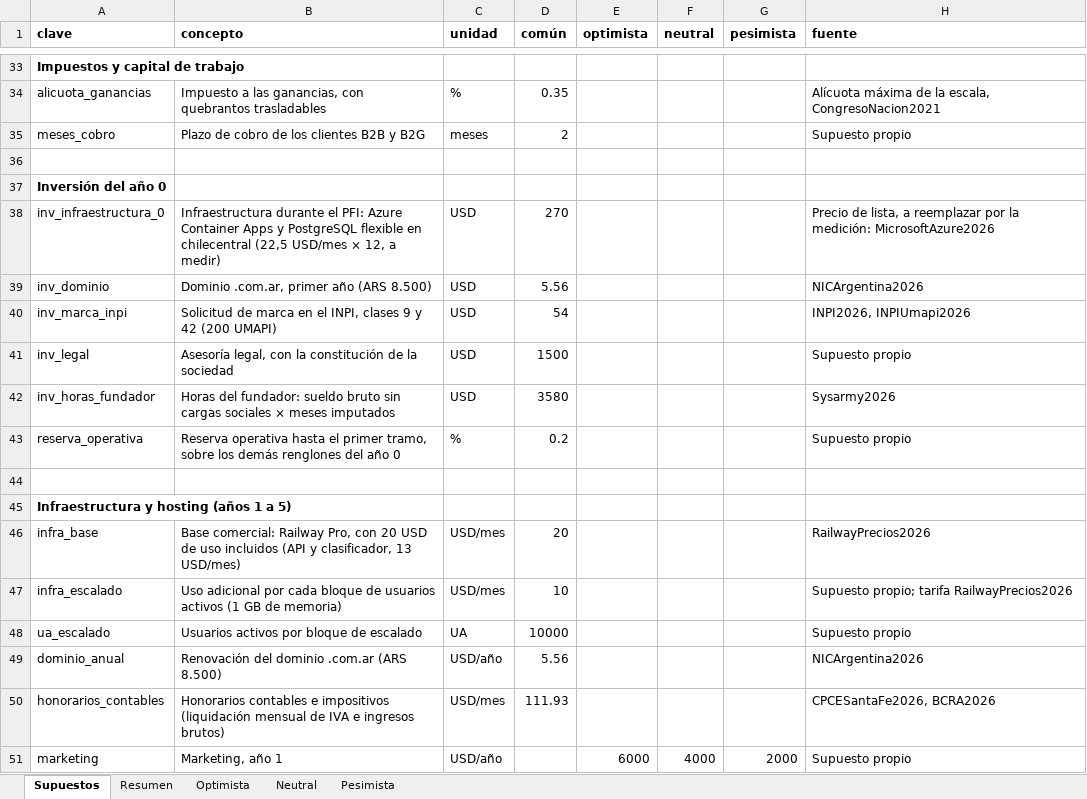
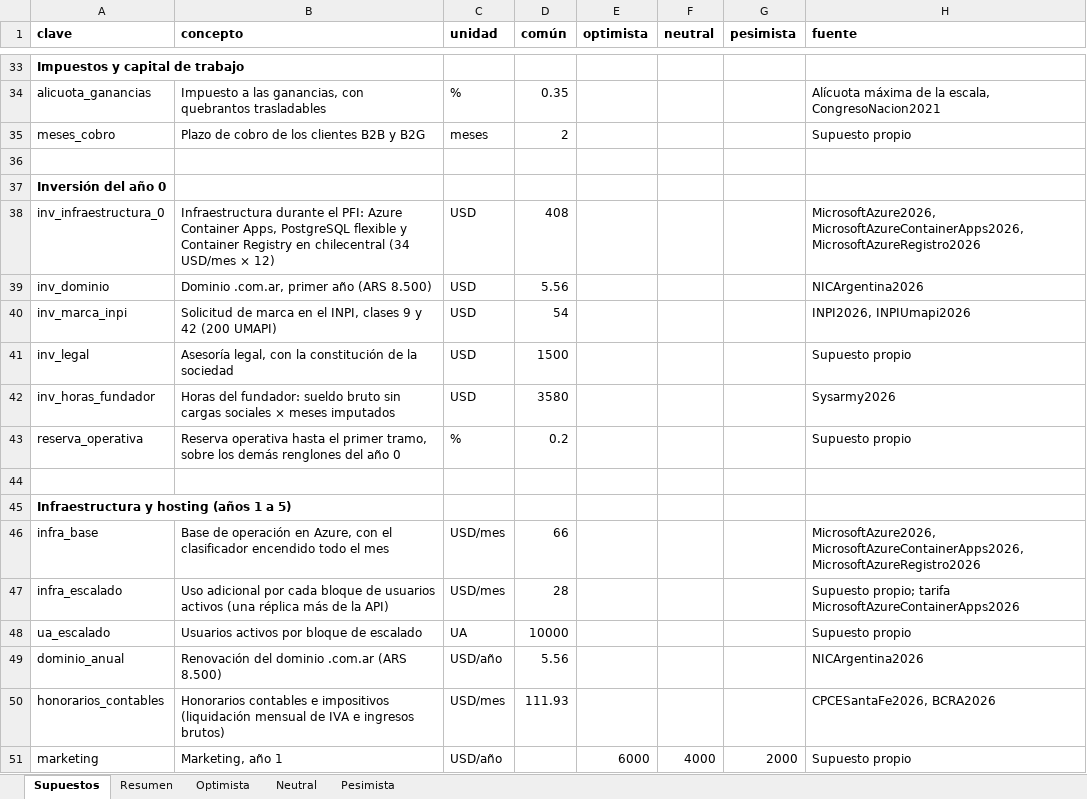
Before and after one commit to martinnbejarano/PFI-Wiki, an Excel workbook: wiki/negocio/modelo-financiero.xlsx, sheet Supuestos, drawn as a sheet; only a part is shown, gaps mark what is left out; values as stored, in another font and other column widths than the file's, no borders; the diff names each change by its address in the sheet, - before the commit and + after, or states it on an @@ line.

```diff
--- a/wiki/negocio/modelo-financiero.xlsx (sheet Supuestos)
+++ b/wiki/negocio/modelo-financiero.xlsx (sheet Supuestos)
-B38 (concepto): …Azure Container Apps y PostgreSQL flexible en chilecentral (22,5 USD/mes × 12, a medir)
+B38 (concepto): …Azure Container Apps, PostgreSQL flexible y Container Registry en chilecentral (34 USD/mes × 12)
-D38 (común): 270
+D38 (común): 408
-H38 (fuente): Precio de lista, a reemplazar por la medición: MicrosoftAzure2026
+H38 (fuente): MicrosoftAzure2026, MicrosoftAzureContainerApps2026, MicrosoftAzureRegistro2026
-B46 (concepto): Base comercial: Railway Pro, con 20 USD de uso incluidos (API y clasificador, 13 USD/mes)
+B46 (concepto): Base de operación en Azure, con el clasificador encendido todo el mes
-D46 (común): 20
+D46 (común): 66
-H46 (fuente): RailwayPrecios2026
+H46 (fuente): MicrosoftAzure2026, MicrosoftAzureContainerApps2026, MicrosoftAzureRegistro2026
-B47 (concepto): …usuarios activos (1 GB de memoria)
+B47 (concepto): …usuarios activos (una réplica más de la API)
-D47 (común): 10
+D47 (común): 28
-H47 (fuente): …propio; tarifa RailwayPrecios2026
+H47 (fuente): …propio; tarifa MicrosoftAzureContainerApps2026
```
Also changed, not shown: sheet Neutral, sheet Optimista, sheet Pesimista, sheet Resumen, 13 other files.
